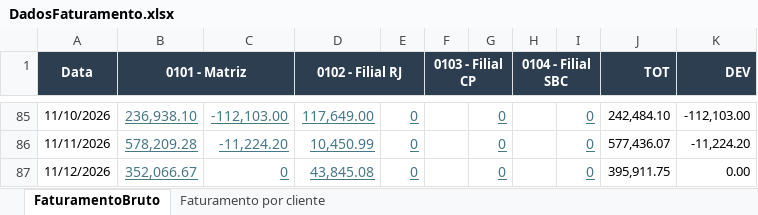
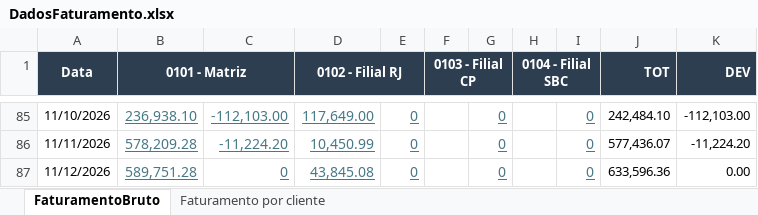
Before and after one commit to Retr00-Br/AcompanhamentoProducao, an Excel workbook: data/DadosFaturamento.xlsx, sheet FaturamentoBruto, drawn as a sheet; only a part is shown, gaps mark what is left out; values as stored, in another font and other column widths than the file's, no borders; the diff names each change by its address in the sheet, - before the commit and + after, or states it on an @@ line.

```diff
--- a/data/DadosFaturamento.xlsx (sheet FaturamentoBruto)
+++ b/data/DadosFaturamento.xlsx (sheet FaturamentoBruto)
-B87 (0101 - Matriz): 352,066.67
+B87 (0101 - Matriz): 589,751.28
-J87 (TOT): 395,911.75
+J87 (TOT): 633,596.36
```
Also changed, not shown: sheet Faturamento por cliente, data/DadosProducao.xlsx, data/DadosRomaneios.xlsx.
